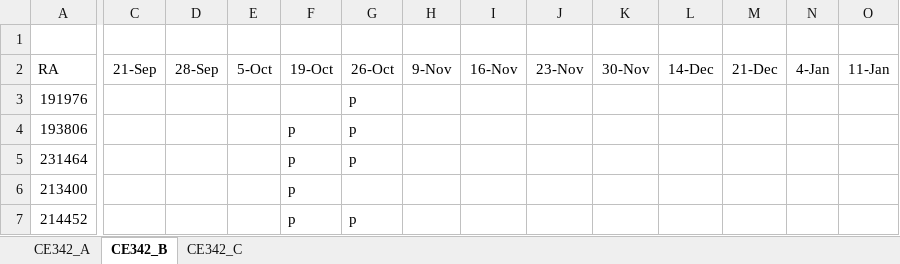
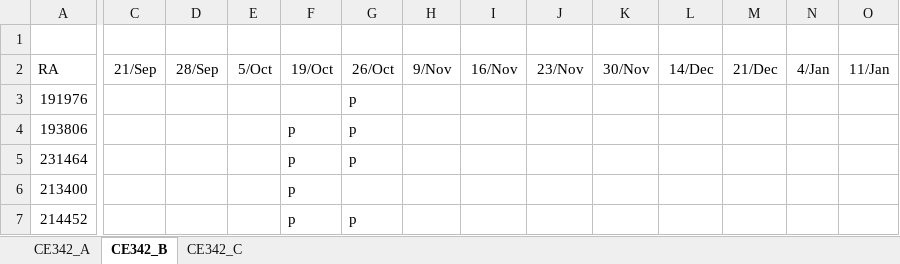
Before and after one commit to gpetrini/PhD, an Excel workbook: Materias/2S2020/PED_CE342/Lista presença 2020.xlsx, sheet CE342_B, drawn as a sheet; only a part is shown, gaps mark what is left out; values as stored, in another font and other column widths than the file's, no borders; the diff covers the shown part only; the diff names each change by its address in the sheet, - before the commit and + after, or states it on an @@ line.

```diff
--- a/Materias/2S2020/PED_CE342/Lista presença 2020.xlsx (sheet CE342_B)
+++ b/Materias/2S2020/PED_CE342/Lista presença 2020.xlsx (sheet CE342_B)
-C2: 21-Sep
+C2: 21/Sep
-D2: 28-Sep
+D2: 28/Sep
-E2: 5-Oct
+E2: 5/Oct
-F2: 19-Oct
+F2: 19/Oct
-G2: 26-Oct
+G2: 26/Oct
-H2: 9-Nov
+H2: 9/Nov
-I2: 16-Nov
+I2: 16/Nov
-J2: 23-Nov
+J2: 23/Nov
-K2: 30-Nov
+K2: 30/Nov
-L2: 14-Dec
+L2: 14/Dec
-M2: 21-Dec
+M2: 21/Dec
-N2: 4-Jan
+N2: 4/Jan
-O2: 11-Jan
+O2: 11/Jan
```
Also changed, not shown: 2 edited cells elsewhere in this sheet, sheet CE342_C, sheet CE342_A, Materias/2S2020/PED_CE342/Turma_C/output/CE342_C.xlsx, 11 other files.
